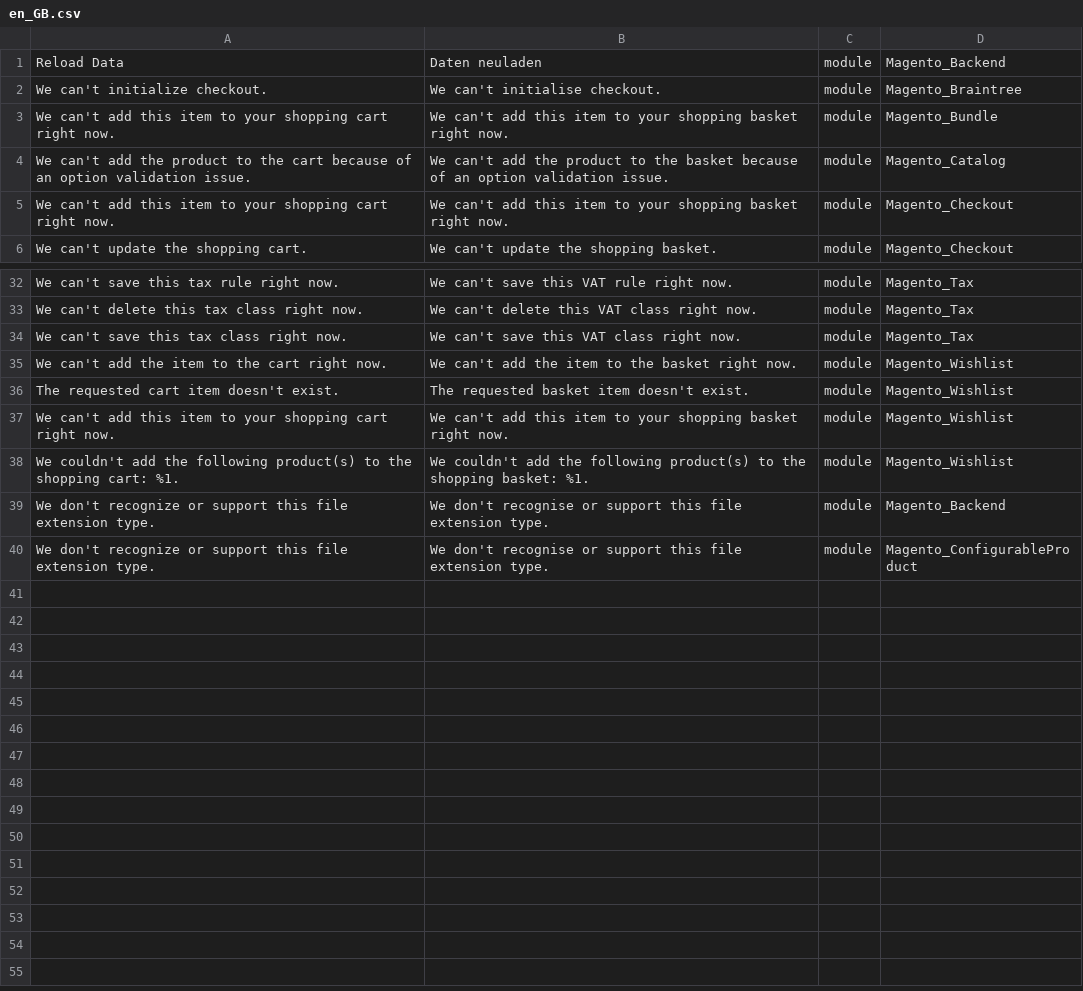
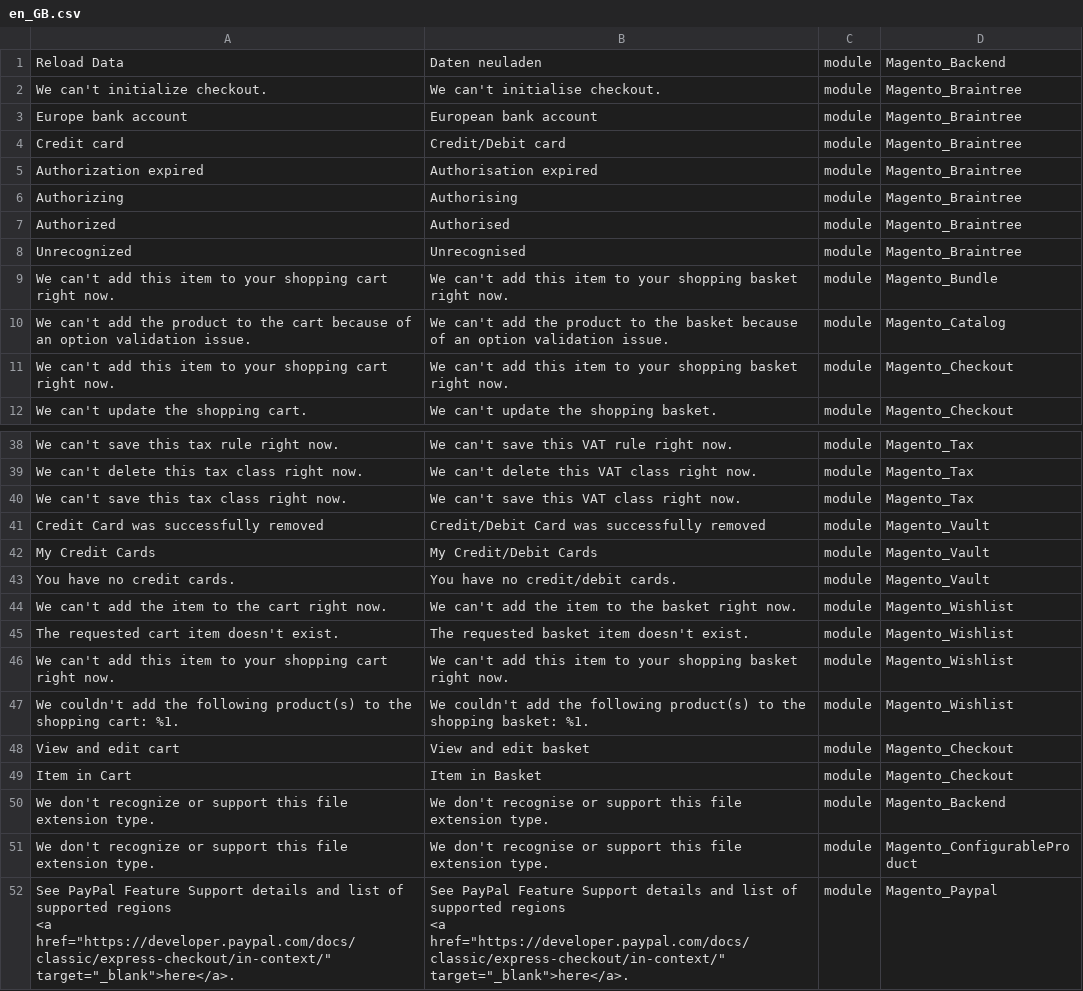
Before and after one commit to Magento2Translations/language_en_gb, a CSV file: en_GB.csv, drawn as a sheet; only a part is shown, gaps mark what is left out; ↵ is a line break in a cell; the diff names each change by its address in the sheet, - before the commit and + after, or states it on an @@ line.

```diff
--- a/en_GB.csv
+++ b/en_GB.csv
+row 3: Europe bank account | European bank account | module | Magento_Braintree
+row 4: Credit card | Credit/Debit card | module | Magento_Braintree
+row 5: Authorization expired | Authorisation expired | module | Magento_Braintree
+row 6: Authorizing | Authorising | module | Magento_Braintree
+row 7: Authorized | Authorised | module | Magento_Braintree
+row 8: Unrecognized | Unrecognised | module | Magento_Braintree
+row 41: Credit Card was successfully removed | Credit/Debit Card was successfully removed | module | Magento_Vault
+row 42: My Credit Cards | My Credit/Debit Cards | module | Magento_Vault
+row 43: You have no credit cards. | You have no credit/debit cards. | module | Magento_Vault
+row 48: View and edit cart | View and edit basket | module | Magento_Checkout
+row 49: Item in Cart | Item in Basket | module | Magento_Checkout
+row 52: See PayPal Feature Support details and list of supported regions ↵ <a href="https://developer.paypal.com/docs/classic/express-checkout/in-context/" target="_blank">here</a>. | See PayPal Feature Support details and list of supported regions ↵ <a href="https://developer.paypal.com/docs/classic/express-checkout/in-context/" target="_blank">here</a>. | module | Magento_Paypal
```
Also changed, not shown: 3 other files.
